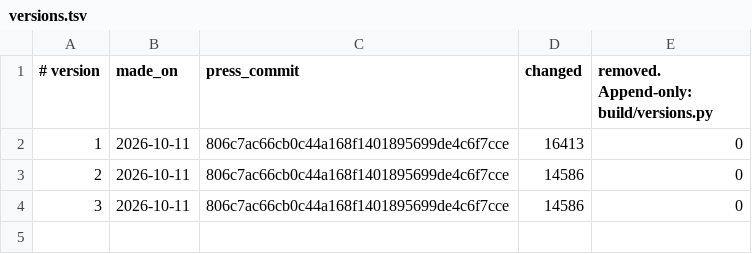
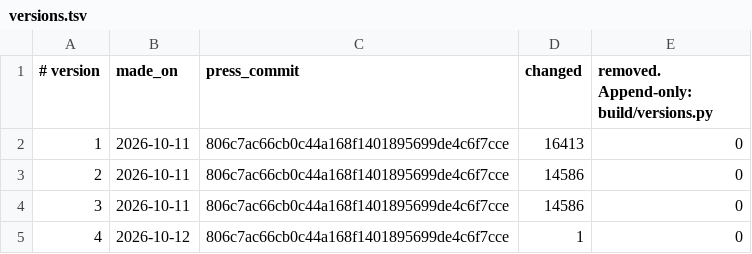
Before and after one commit to The-Urantia-Book-Fellowship/ubsite, a TSV file: data/text/versions.tsv, drawn as a sheet.

```diff
--- a/data/text/versions.tsv
+++ b/data/text/versions.tsv
@@ -4 +4,2 @@
 3	2026-10-11	806c7ac66cb0c44a168f1401895699de4c6f7cce	14586	0
+4	2026-10-12	806c7ac66cb0c44a168f1401895699de4c6f7cce	1	0
```
Also changed, not shown: 9 other files.
